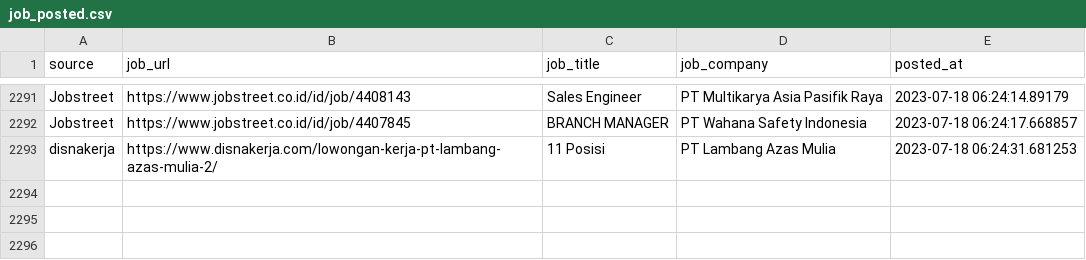
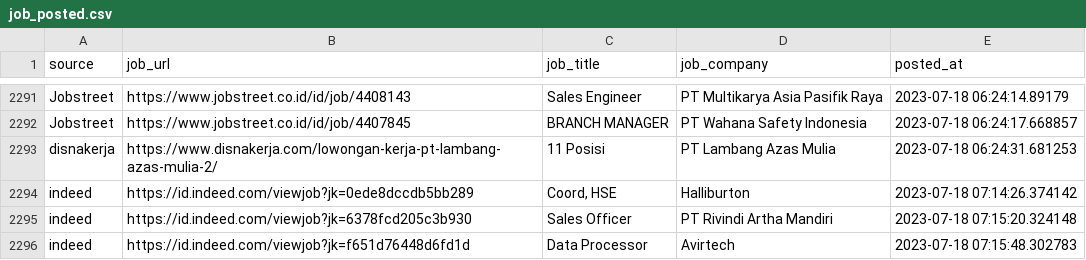
Before and after one commit to Rachdyan/geosains-job-crawler, a CSV file: data/job_posted.csv, drawn as a sheet; only a part is shown, gaps mark what is left out.

```diff
--- a/data/job_posted.csv
+++ b/data/job_posted.csv
@@ -2293 +2293,4 @@
 "disnakerja","https://www.disnakerja.com/lowongan-kerja-pt-lambang-azas-mulia-2/","11 Posisi","PT Lambang Azas Mulia",2023-07-18 06:24:31.681253
+"indeed","https://id.indeed.com/viewjob?jk=0ede8dccdb5bb289","Coord, HSE","Halliburton",2023-07-18 07:14:26.374142
+"indeed","https://id.indeed.com/viewjob?jk=6378fcd205c3b930","Sales Officer","PT Rivindi Artha Mandiri",2023-07-18 07:15:20.324148
+"indeed","https://id.indeed.com/viewjob?jk=f651d76448d6fd1d","Data Processor","Avirtech",2023-07-18 07:15:48.302783
```
Also changed, not shown: data/company_industry_indeed.csv.
